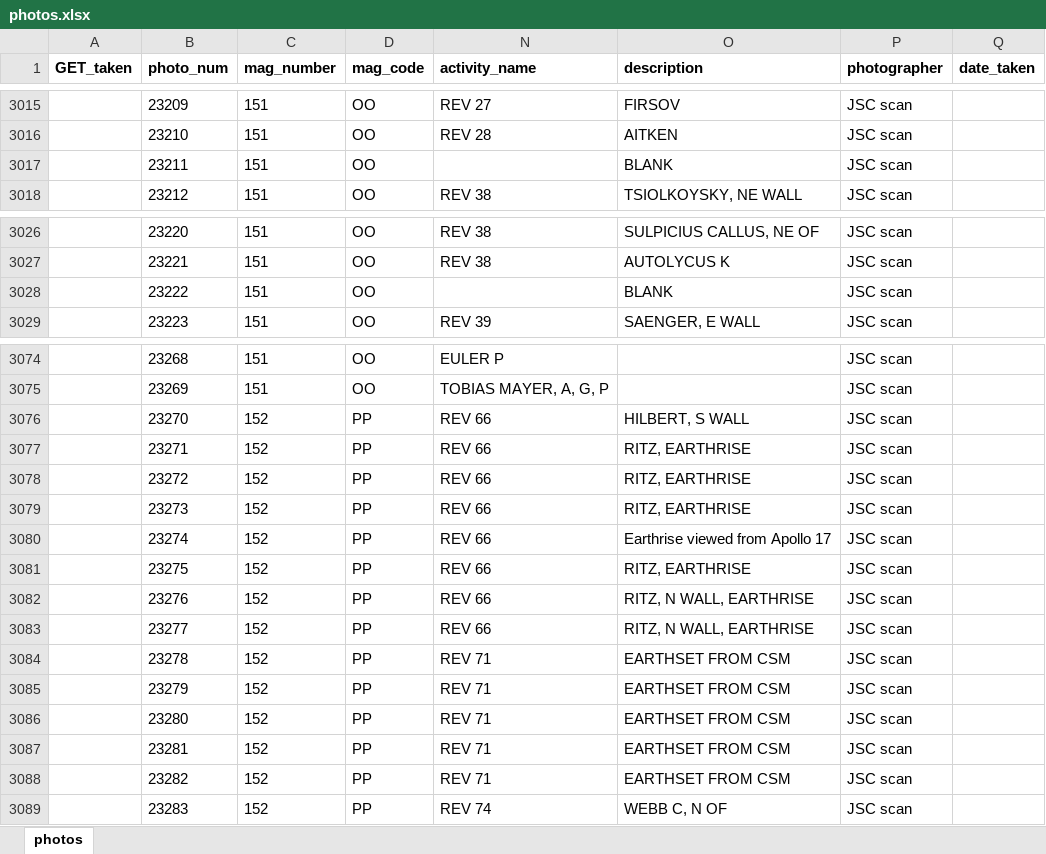
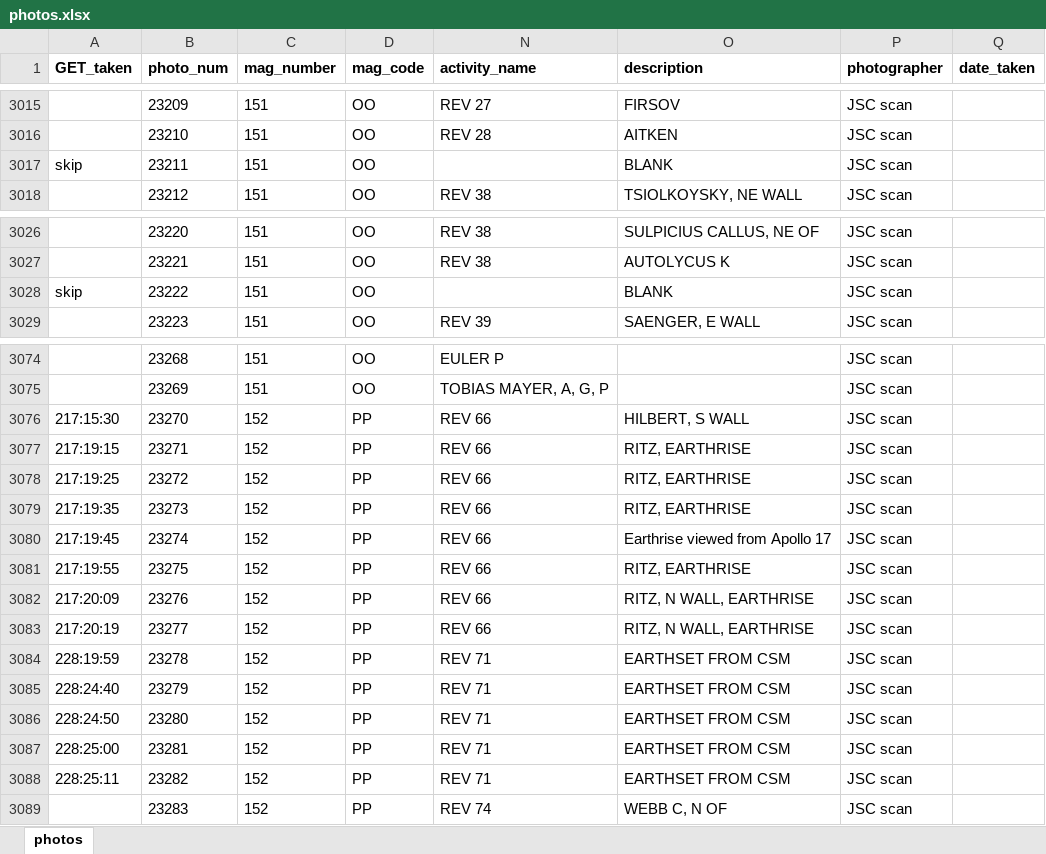
Before and after one commit to bfeist/Apollo17, an Excel workbook: MISSION_DATA/photos.xlsx, sheet photos, drawn as a sheet; only a part is shown, gaps mark what is left out; values as stored, in another font and other column widths than the file's, no borders; the diff covers the shown part only; the diff names each change by its address in the sheet, - before the commit and + after, or states it on an @@ line.

Commit message:
Utterance prepend and append on scroll. Timing of TEC EVA photos.

```diff
--- a/MISSION_DATA/photos.xlsx (sheet photos)
+++ b/MISSION_DATA/photos.xlsx (sheet photos)
-A3017 (GET_taken): (empty)
+A3017 (GET_taken): skip
-A3028 (GET_taken): (empty)
+A3028 (GET_taken): skip
-A3076 (GET_taken): (empty)
+A3076 (GET_taken): 217:15:30
-A3077 (GET_taken): (empty)
+A3077 (GET_taken): 217:19:15
-A3078 (GET_taken): (empty)
+A3078 (GET_taken): 217:19:25
-A3079 (GET_taken): (empty)
+A3079 (GET_taken): 217:19:35
-A3080 (GET_taken): (empty)
+A3080 (GET_taken): 217:19:45
-A3081 (GET_taken): (empty)
+A3081 (GET_taken): 217:19:55
-A3082 (GET_taken): (empty)
+A3082 (GET_taken): 217:20:09
-A3083 (GET_taken): (empty)
+A3083 (GET_taken): 217:20:19
-A3084 (GET_taken): (empty)
+A3084 (GET_taken): 228:19:59
-A3085 (GET_taken): (empty)
+A3085 (GET_taken): 228:24:40
-A3086 (GET_taken): (empty)
+A3086 (GET_taken): 228:24:50
-A3087 (GET_taken): (empty)
+A3087 (GET_taken): 228:25:00
-A3088 (GET_taken): (empty)
+A3088 (GET_taken): 228:25:11
```
Also changed, not shown: 104 edited cells elsewhere in this sheet, 6 other files.
